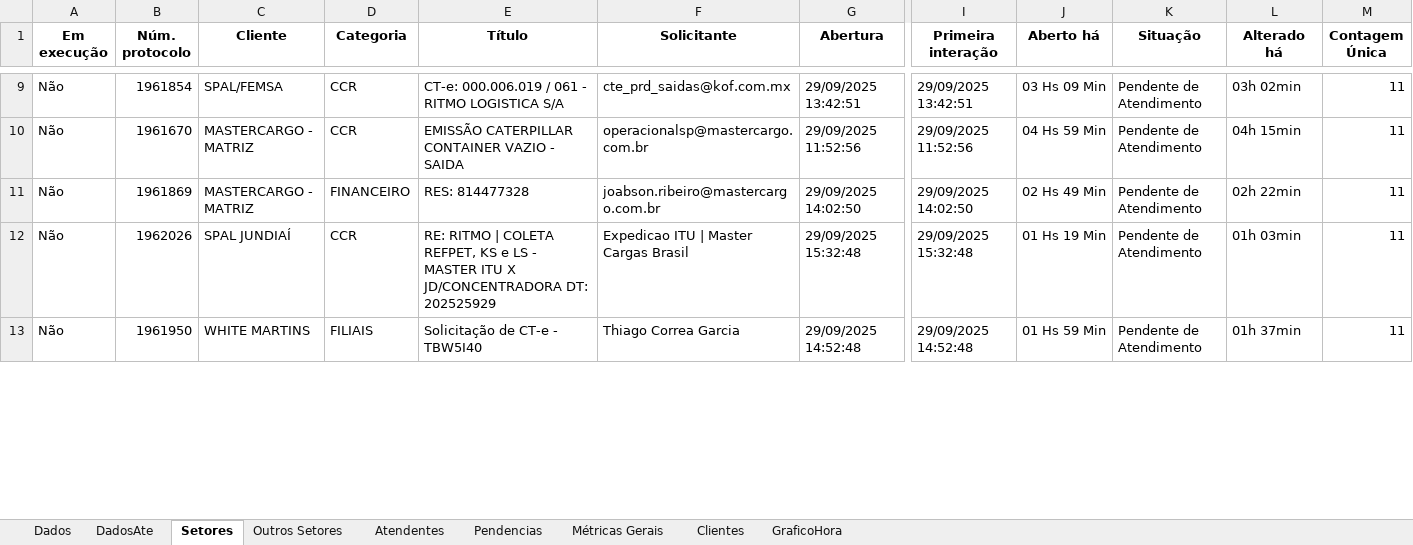
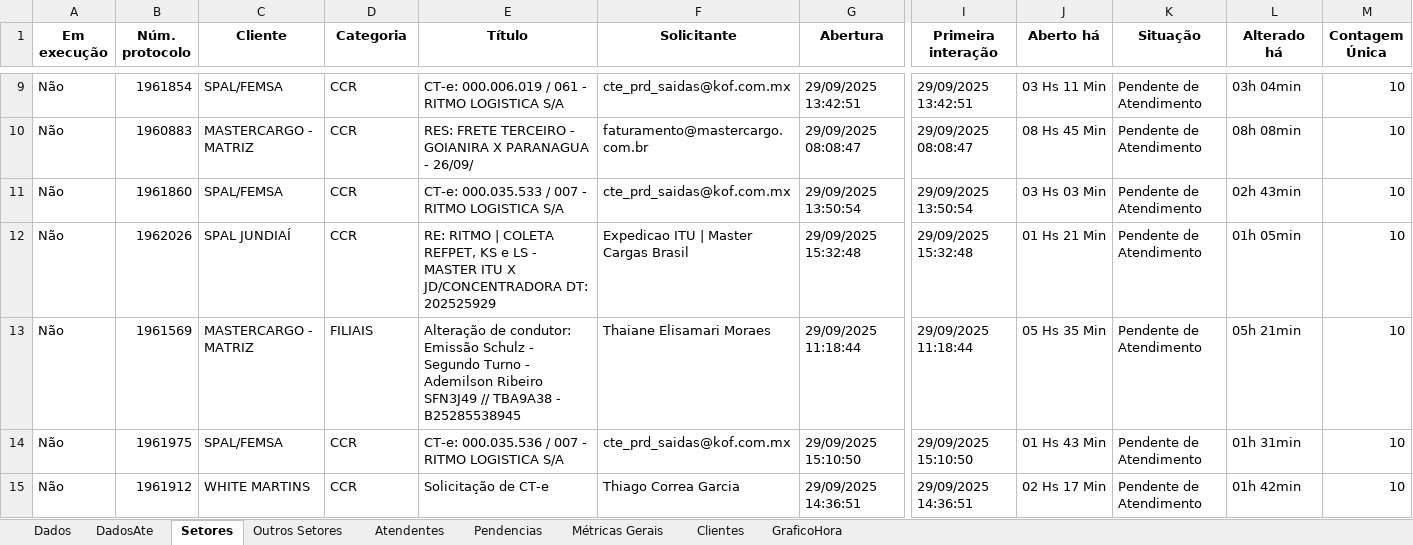
Before and after one commit to GabrielSilvaRit/Excel-painel, an Excel workbook: dados-atendimentos.xlsx, sheet Setores, drawn as a sheet; only a part is shown, gaps mark what is left out; values as stored, in another font and other column widths than the file's, no borders; addresses are those after the commit; rows hold the shown columns only; the diff covers the shown part only; the diff names each change by its address in the sheet, - before the commit and + after, or states it on an @@ line.

```diff
--- a/dados-atendimentos.xlsx (sheet Setores)
+++ b/dados-atendimentos.xlsx (sheet Setores)
-J9 (Aberto há): 03 Hs 09 Min
+J9 (Aberto há): 03 Hs 11 Min
-L9 (Alterado há): 03h 02min
+L9 (Alterado há): 03h 04min
-M9:M12 (Contagem Única): 11
+M9:M12 (Contagem Única): 10
-B10 (Núm. protocolo): 1961670
+B10 (Núm. protocolo): 1960883
-E10 (Título): EMISSÃO CATERPILLAR CONTAINER VAZIO - SAIDA
+E10 (Título): RES: FRETE TERCEIRO - GOIANIRA X PARANAGUA - 26/09/
-F10 (Solicitante): operacionalsp@mastercargo.com.br
+F10 (Solicitante): faturamento@mastercargo.com.br
-G10 (Abertura): 29/09/2025 11:52:56
+G10 (Abertura): 29/09/2025 08:08:47
-I10 (Primeira interação): 29/09/2025 11:52:56
+I10 (Primeira interação): 29/09/2025 08:08:47
-J10 (Aberto há): 04 Hs 59 Min
+J10 (Aberto há): 08 Hs 45 Min
-L10 (Alterado há): 04h 15min
+L10 (Alterado há): 08h 08min
-B11 (Núm. protocolo): 1961869
+B11 (Núm. protocolo): 1961860
-C11 (Cliente): MASTERCARGO - MATRIZ
+C11 (Cliente): SPAL/FEMSA
-D11 (Categoria): FINANCEIRO
+D11 (Categoria): CCR
-E11 (Título): RES: 814477328
+E11 (Título): CT-e: 000.035.533 / 007 - RITMO LOGISTICA S/A
-F11 (Solicitante): joabson.ribeiro@mastercargo.com.br
+F11 (Solicitante): cte_prd_saidas@kof.com.mx
-G11 (Abertura): 29/09/2025 14:02:50
+G11 (Abertura): 29/09/2025 13:50:54
-I11 (Primeira interação): 29/09/2025 14:02:50
+I11 (Primeira interação): 29/09/2025 13:50:54
-J11 (Aberto há): 02 Hs 49 Min
+J11 (Aberto há): 03 Hs 03 Min
-L11 (Alterado há): 02h 22min
+L11 (Alterado há): 02h 43min
-J12 (Aberto há): 01 Hs 19 Min
+J12 (Aberto há): 01 Hs 21 Min
-L12 (Alterado há): 01h 03min
+L12 (Alterado há): 01h 05min
+row 13: Não | 1961569 | MASTERCARGO - MATRIZ | FILIAIS | Alteração de condutor: Emissão Schulz - Segundo Turno - Ademilson Ribeiro SFN3J49 // TBA9A38 - B25285538945 | Thaiane Elisamari Moraes | 29/09/2025 11:18:44 | 29/09/2025 11:18:44 | 05 Hs 35 Min | Pendente de Atendimento | 05h 21min | 10
+row 14: Não | 1961975 | SPAL/FEMSA | CCR | CT-e: 000.035.536 / 007 - RITMO LOGISTICA S/A | cte_prd_saidas@kof.com.mx | 29/09/2025 15:10:50 | 29/09/2025 15:10:50 | 01 Hs 43 Min | Pendente de Atendimento | 01h 31min | 10
-B15 (Núm. protocolo): 1961950
+B15 (Núm. protocolo): 1961912
-D15 (Categoria): FILIAIS
+D15 (Categoria): CCR
-E15 (Título): Solicitação de CT-e - TBW5I40
+E15 (Título): Solicitação de CT-e
-G15 (Abertura): 29/09/2025 14:52:48
+G15 (Abertura): 29/09/2025 14:36:51
-I15 (Primeira interação): 29/09/2025 14:52:48
+I15 (Primeira interação): 29/09/2025 14:36:51
-J15 (Aberto há): 01 Hs 59 Min
+J15 (Aberto há): 02 Hs 17 Min
-L15 (Alterado há): 01h 37min
+L15 (Alterado há): 01h 42min
-M15 (Contagem Única): 11
+M15 (Contagem Única): 10
```
Also changed, not shown: 11 added rows, 13 removed rows and 103 edited cells elsewhere in this sheet, sheet Dados, sheet DadosAte, sheet Métricas Gerais, sheet Atendentes, sheet GraficoHora.
